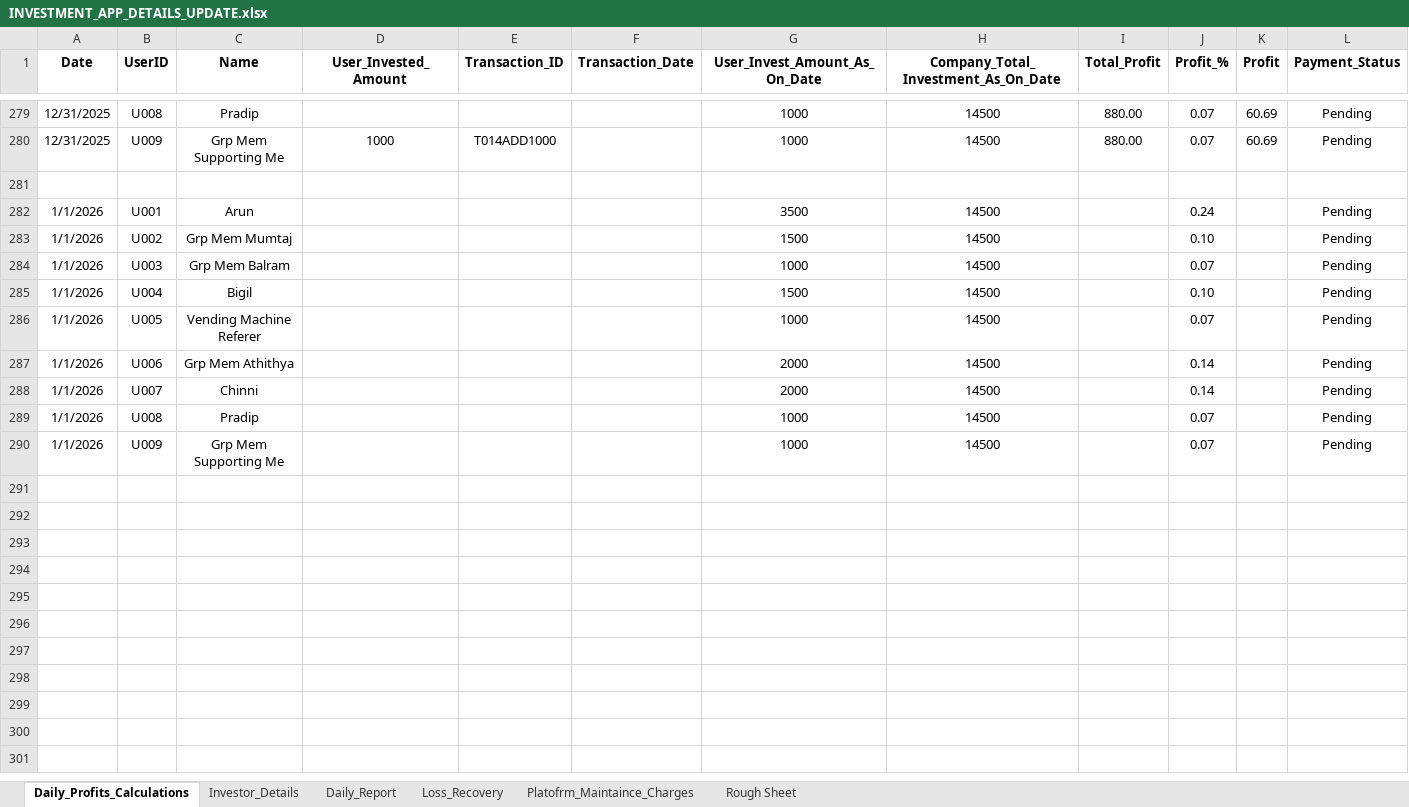
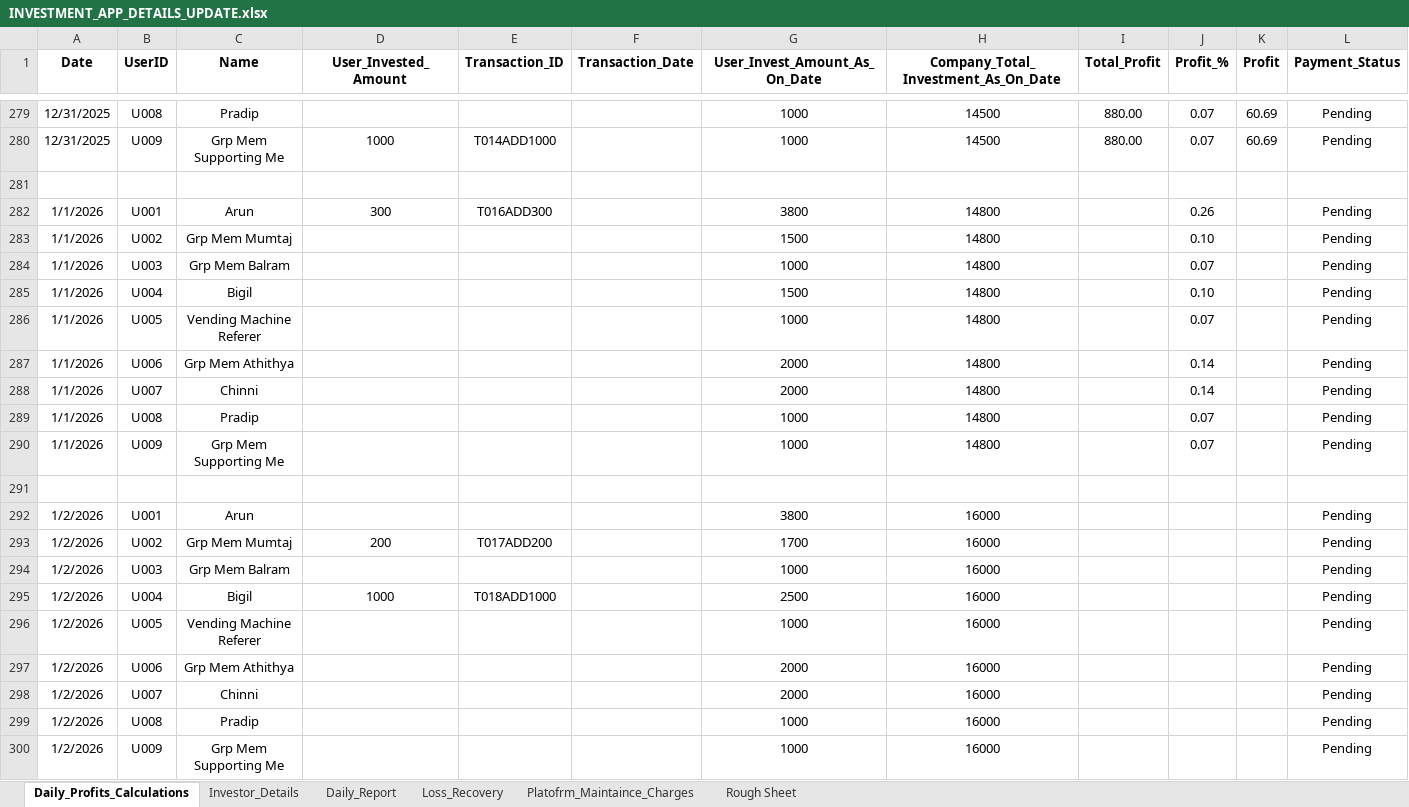
Before and after one commit to Arun2310Rajaputhra/INVESTORS-DASHBOARD, an Excel workbook: INVESTMENT_APP_DETAILS_UPDATE.xlsx, sheet Daily_Profits_Calculations, drawn as a sheet; only a part is shown, gaps mark what is left out; values as stored, in another font and other column widths than the file's, no borders; table styles not drawn; the diff names each change by its address in the sheet, - before the commit and + after, or states it on an @@ line.

Commit message:
01/01/2026 sheet update1

```diff
--- a/INVESTMENT_APP_DETAILS_UPDATE.xlsx (sheet Daily_Profits_Calculations)
+++ b/INVESTMENT_APP_DETAILS_UPDATE.xlsx (sheet Daily_Profits_Calculations)
-D282 (User_Invested_Amount): (empty)
+D282 (User_Invested_Amount): 300
-E282 (Transaction_ID): (empty)
+E282 (Transaction_ID): T016ADD300
-G282 (User_Invest_Amount_As_On_Date): 3500
+G282 (User_Invest_Amount_As_On_Date): 3800
-H282:H290: 14500
+H282:H290: 14800
-J282 (Profit_%): 0.24
+J282 (Profit_%): 0.26
+row 291: (empty)
+row 292: 1/2/2026 | U001 | Arun |  |  |  | 3800 | 16000 |  |  |  | Pending
+row 293: 1/2/2026 | U002 | Grp Mem Mumtaj | 200 | T017ADD200 |  | 1700 | 16000 |  |  |  | Pending
+row 294: 1/2/2026 | U003 | Grp Mem Balram |  |  |  | 1000 | 16000 |  |  |  | Pending
+row 295: 1/2/2026 | U004 | Bigil | 1000 | T018ADD1000 |  | 2500 | 16000 |  |  |  | Pending
+row 296: 1/2/2026 | U005 | Vending Machine Referer |  |  |  | 1000 | 16000 |  |  |  | Pending
+row 297: 1/2/2026 | U006 | Grp Mem Athithya |  |  |  | 2000 | 16000 |  |  |  | Pending
+row 298: 1/2/2026 | U007 | Chinni |  |  |  | 2000 | 16000 |  |  |  | Pending
+row 299: 1/2/2026 | U008 | Pradip |  |  |  | 1000 | 16000 |  |  |  | Pending
+row 300: 1/2/2026 | U009 | Grp Mem Supporting Me |  |  |  | 1000 | 16000 |  |  |  | Pending
```
Also changed, not shown: sheet Daily_Report, sheet Investor_Details.
